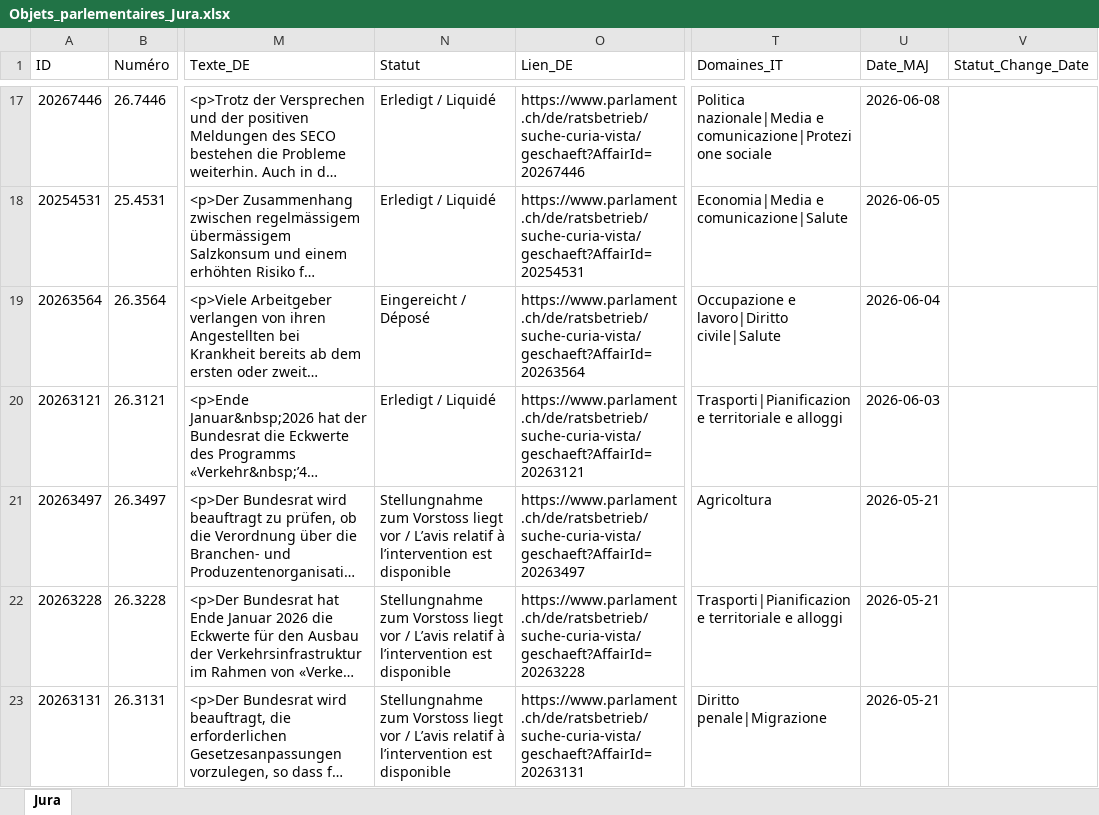
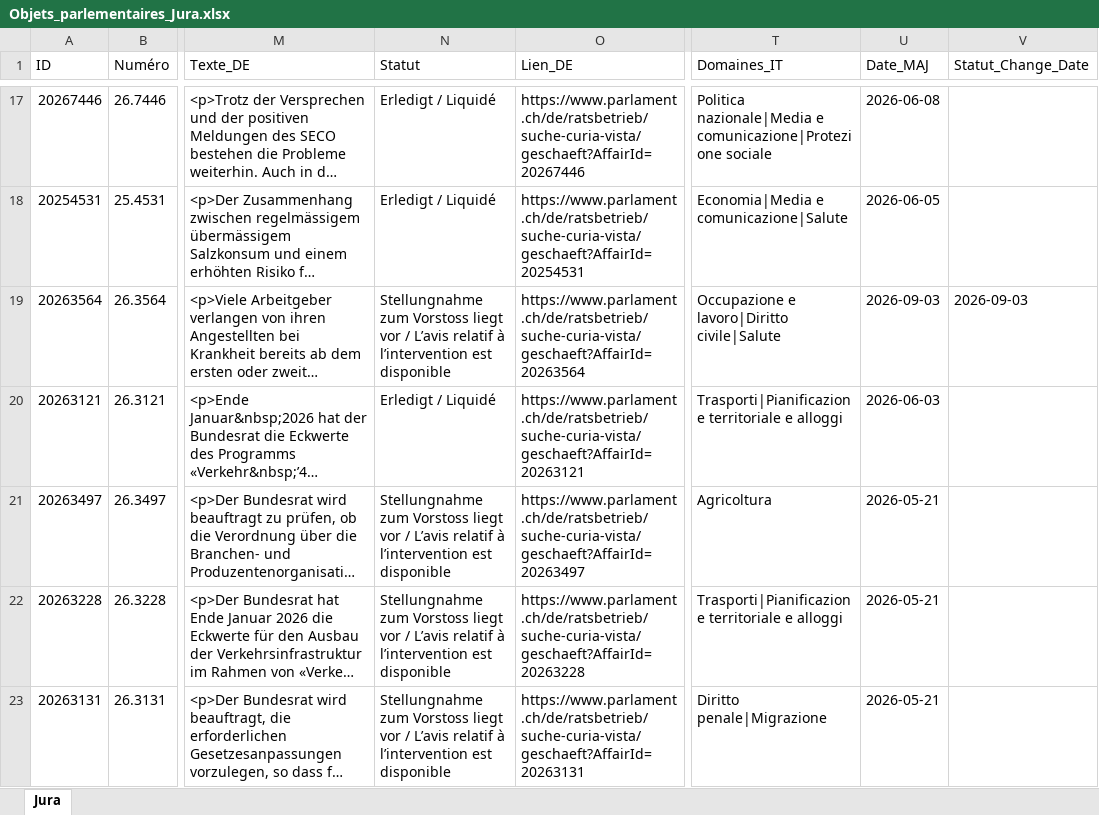
Before and after one commit to SwissParlMonitoring/Jura, an Excel workbook: Objets_parlementaires_Jura.xlsx, sheet Jura, drawn as a sheet; only a part is shown, gaps mark what is left out; long unchanged cells end in …; values as stored, in another font and other column widths than the file's, no borders; table styles not drawn; the diff names each change by its address in the sheet, - before the commit and + after, or states it on an @@ line.

```diff
--- a/Objets_parlementaires_Jura.xlsx (sheet Jura)
+++ b/Objets_parlementaires_Jura.xlsx (sheet Jura)
-N19 (Statut): Eingereicht / Déposé
+N19 (Statut): Stellungnahme zum Vorstoss liegt vor / L’avis relatif à l’intervention est disponible
-U19 (Date_MAJ): 2026-06-04
+U19 (Date_MAJ): 2026-09-03
-V19 (Statut_Change_Date): (empty)
+V19 (Statut_Change_Date): 2026-09-03
```
Also changed, not shown: 1 other file.
